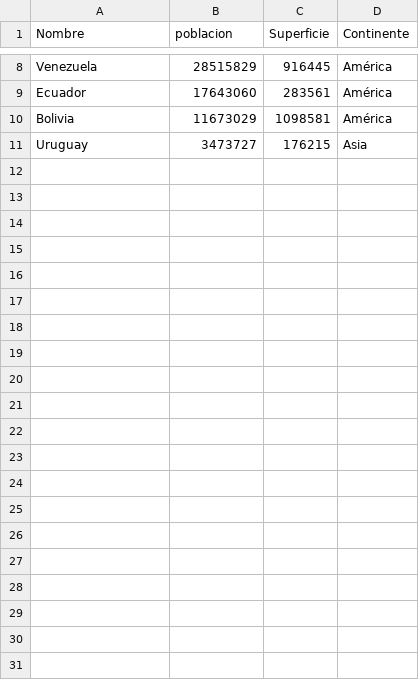
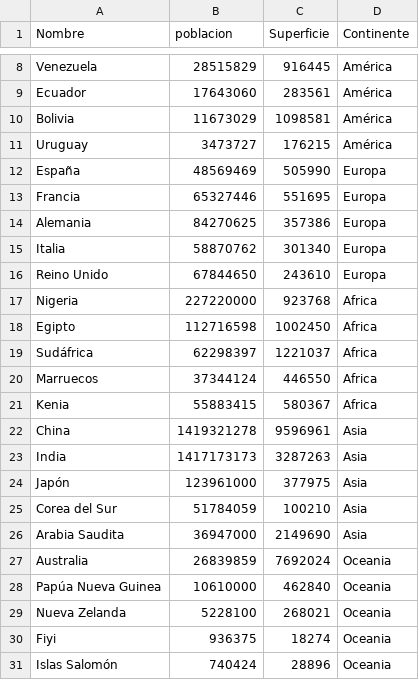
Before and after one commit to JeffryQuispe/TP-Integrador-Programacion, a CSV file: paises.csv, drawn as a sheet; only a part is shown, gaps mark what is left out.

```diff
--- a/paises.csv
+++ b/paises.csv
@@ -10,2 +10,22 @@ Ecuador,17643060,283561,América
 Bolivia,11673029,1098581,América
-Uruguay,3473727,176215,Asia
+Uruguay,3473727,176215,América
+España,48569469,505990,Europa
+Francia,65327446,551695,Europa
+Alemania,84270625,357386,Europa
+Italia,58870762,301340,Europa
+Reino Unido,67844650,243610,Europa
+Nigeria,227220000,923768,Africa
+Egipto,112716598,1002450,Africa
+Sudáfrica,62298397,1221037,Africa
+Marruecos,37344124,446550,Africa
+Kenia,55883415,580367,Africa
+China,1419321278,9596961,Asia
+India,1417173173,3287263,Asia
+Japón,123961000,377975,Asia
+Corea del Sur,51784059,100210,Asia
+Arabia Saudita,36947000,2149690,Asia
+Australia,26839859,7692024,Oceania
+Papúa Nueva Guinea,10610000,462840,Oceania
+Nueva Zelanda,5228100,268021,Oceania
+Fiyi,936375,18274,Oceania
+Islas Salomón,740424,28896,Oceania
```
Also changed, not shown: 1 other file.
